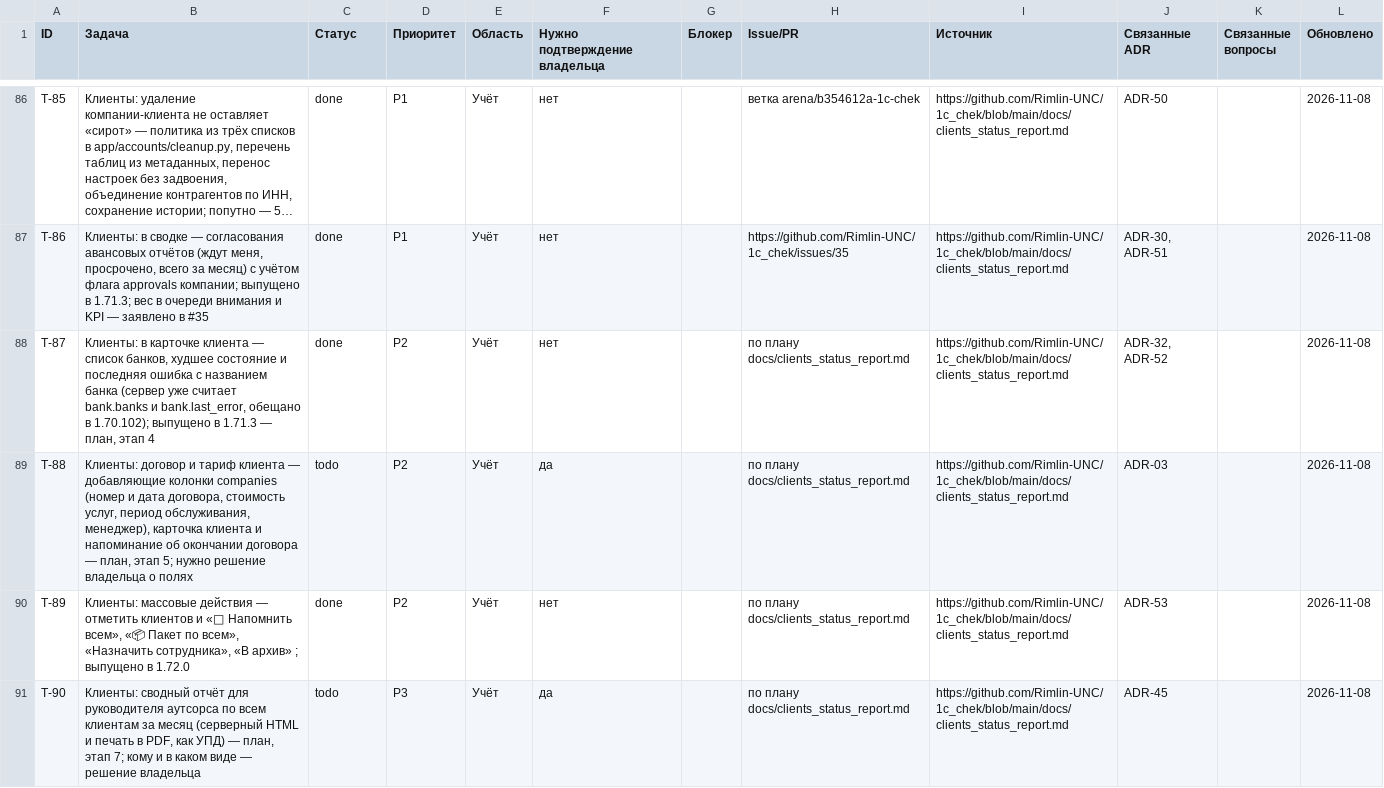
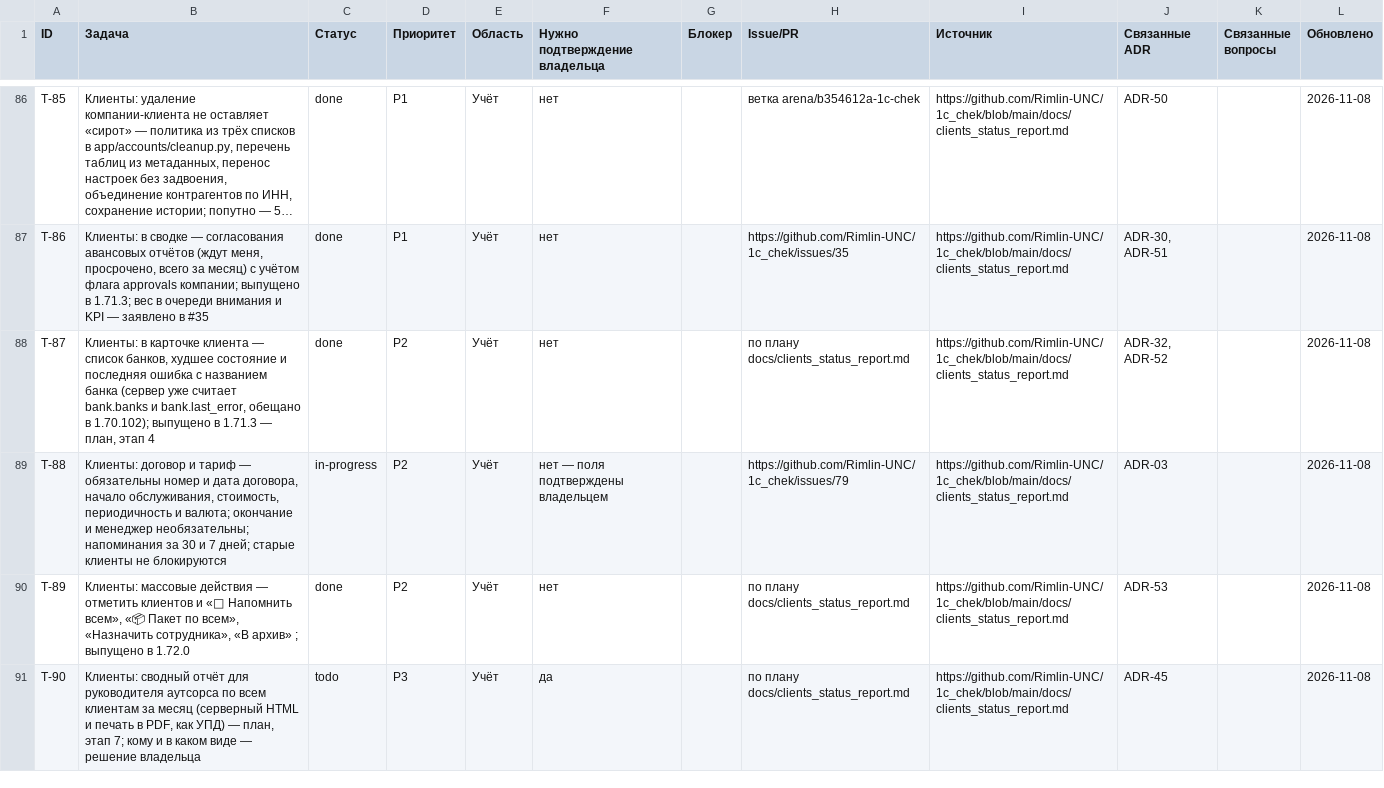
Before and after one commit to Rimlin-UNC/1c_chek, a CSV file: docs/kb/02_roadmap.csv, drawn as a sheet; only a part is shown, gaps mark what is left out; long unchanged cells end in ….

```diff
--- a/docs/kb/02_roadmap.csv
+++ b/docs/kb/02_roadmap.csv
@@ -88,3 +88,3 @@ T-86,"Клиенты: в сводке — согласования авансо
 T-87,"Клиенты: в карточке клиента — список банков, худшее состояние и последняя ошибка с названием банка (сервер уже считает bank.banks и bank.last_error, обещано в 1.70.102); выпущено в 1.71.3 — план, этап 4",done,P2,Учёт,нет,,по плану docs/clients_status_report.md,https://github.com/Rimlin-UNC/1c_chek/blob/main/docs/clients_status_report.md,"ADR-32, ADR-52",,2026-11-08
-T-88,"Клиенты: договор и тариф клиента — добавляющие колонки companies (номер и дата договора, стоимость услуг, период обслуживания, менеджер), карточка клиента и напоминание об окончании договора — план, этап 5; нужно решение владельца о полях",todo,P2,Учёт,да,,по плану docs/clients_status_report.md,https://github.com/Rimlin-UNC/1c_chek/blob/main/docs/clients_status_report.md,ADR-03,,2026-11-08
+T-88,"Клиенты: договор и тариф — обязательны номер и дата договора, начало обслуживания, стоимость, периодичность и валюта; окончание и менеджер необязательны; напоминания за 30 и 7 дней; старые клиенты не блокируются",in-progress,P2,Учёт,нет — поля подтверждены владельцем,,https://github.com/Rimlin-UNC/1c_chek/issues/79,https://github.com/Rimlin-UNC/1c_chek/blob/main/docs/clients_status_report.md,ADR-03,,2026-11-08
 T-89,"Клиенты: массовые действия — отметить клиентов и «📣 Напомнить всем», «📦 Пакет по всем», «Назначить сотрудника», «В архив» ; выпущено в 1.72.0",done,P2,Учёт,нет,,по плану docs/clients_status_report.md,https://github.com/Rimlin-UNC/1c_chek/blob/main/docs/clients_status_report.md,ADR-53,,2026-11-08
```
Also changed, not shown: docs/kb/08_session_journal.csv, docs/kb/09_releases.csv, 38 other files.
